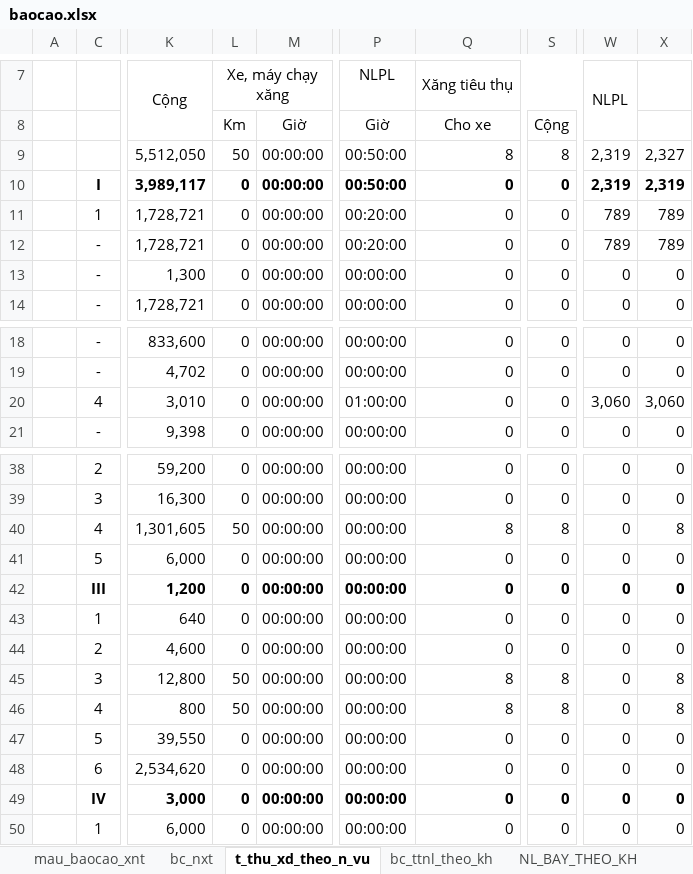
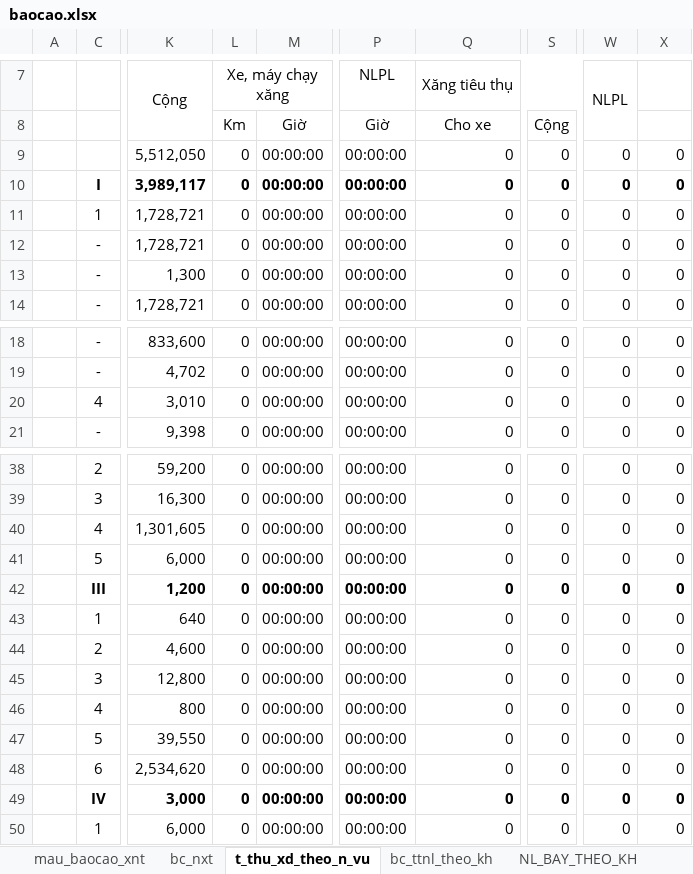
Before and after one commit to ste4-share/xdf, an Excel workbook: baocao/baocao.xlsx, sheet t_thu_xd_theo_n_vu, drawn as a sheet; only a part is shown, gaps mark what is left out; values as stored, in another font and other column widths than the file's, no borders; the diff names each change by its address in the sheet, - before the commit and + after, or states it on an @@ line.

```diff
--- a/baocao/baocao.xlsx (sheet t_thu_xd_theo_n_vu)
+++ b/baocao/baocao.xlsx (sheet t_thu_xd_theo_n_vu)
-L9 (Xe, máy chạy xăng): 50
+L9 (Xe, máy chạy xăng): 0
-P9:P10 (NLPL): 00:50:00
+P9:P10 (NLPL): 00:00:00
-Q9 (Xăng tiêu thụ): 8
+Q9 (Xăng tiêu thụ): 0
-S9: 8
+S9: 0
-W9:W10 (NLPL): 2,319
+W9:W10 (NLPL): 0
-X9: 2,327
+X9: 0
-X10: 2,319
+X10: 0
-P11:P12 (NLPL): 00:20:00
+P11:P12 (NLPL): 00:00:00
-W11:W12 (NLPL): 789
+W11:W12 (NLPL): 0
-X11:X12: 789
+X11:X12: 0
-P20 (NLPL): 01:00:00
+P20 (NLPL): 00:00:00
-W20 (NLPL): 3,060
+W20 (NLPL): 0
-X20: 3,060
+X20: 0
-L40 (Xe, máy chạy xăng): 50
+L40 (Xe, máy chạy xăng): 0
-Q40 (Xăng tiêu thụ): 8
+Q40 (Xăng tiêu thụ): 0
-S40: 8
+S40: 0
-X40: 8
+X40: 0
-L45:L46 (Xe, máy chạy xăng): 50
+L45:L46 (Xe, máy chạy xăng): 0
-Q45:Q46 (Xăng tiêu thụ): 8
+Q45:Q46 (Xăng tiêu thụ): 0
-S45:S46: 8
+S45:S46: 0
-X45:X46: 8
+X45:X46: 0
```
Also changed, not shown: sheet bc_ttnl_theo_kh, sheet NL_BAY_THEO_KH, sheet bc_nxt, src/main/resources/com/xdf/xd_f371/xlsx_template/data.xlsx, 4 other files.
